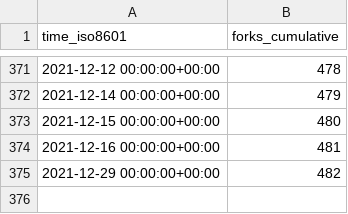
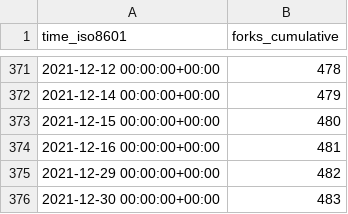
Before and after one commit to fluxcd/community, a CSV file: fluxcd/flagger/ghrs-data/forks.csv, drawn as a sheet; only a part is shown, gaps mark what is left out; the diff names each change by its address in the sheet, - before the commit and + after, or states it on an @@ line.

```diff
--- a/fluxcd/flagger/ghrs-data/forks.csv
+++ b/fluxcd/flagger/ghrs-data/forks.csv
+row 376: 2021-12-30 00:00:00+00:00 | 483
```
